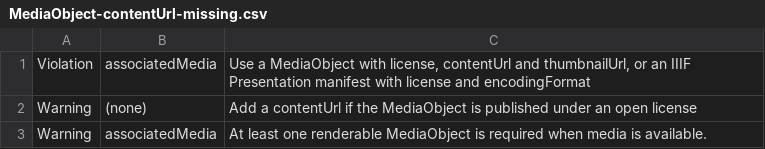
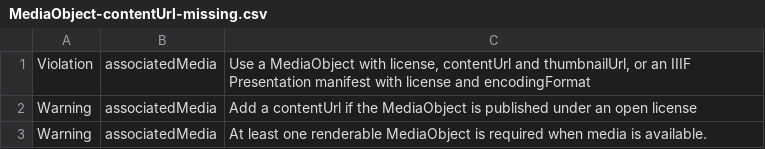
Before and after one commit to netwerk-digitaal-erfgoed/schema-profile, a CSV file: examples/invalid/MediaObject-contentUrl-missing.csv, drawn as a sheet.

```diff
--- a/examples/invalid/MediaObject-contentUrl-missing.csv
+++ b/examples/invalid/MediaObject-contentUrl-missing.csv
@@ -1,3 +1,3 @@
 Violation,associatedMedia,"Use a MediaObject with license, contentUrl and thumbnailUrl, or an IIIF Presentation manifest with license and encodingFormat"
-Warning,(none),Add a contentUrl if the MediaObject is published under an open license
+Warning,associatedMedia,Add a contentUrl if the MediaObject is published under an open license
 Warning,associatedMedia,At least one renderable MediaObject is required when media is available.
```
Also changed, not shown: examples/invalid/CreativeWork-IIIF-Presentation-license-missing.csv, examples/invalid/CreativeWork-associatedMedia-literal.csv, 3 other files.
